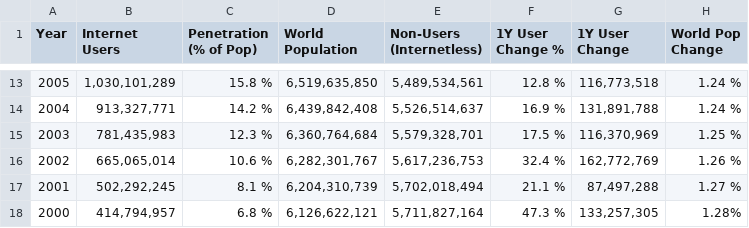
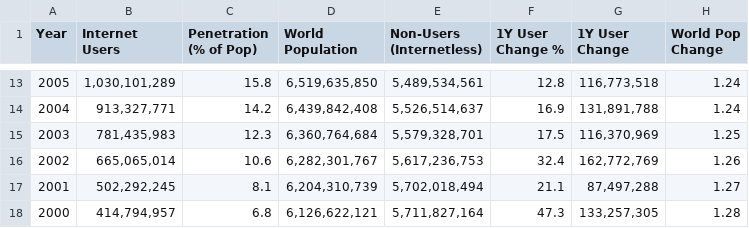
Before and after one commit to AndresAlvarado29/Datasets, a CSV file: inter.csv, drawn as a sheet; only a part is shown, gaps mark what is left out; the diff covers the shown part only.

```diff
--- a/inter.csv
+++ b/inter.csv
@@ -13,6 +13,6 @@ Year;Internet Users;Penetration (% of Pop);World Population;Non-Users (Internetl
-2005;1,030,101,289;15.8 %;6,519,635,850;5,489,534,561;12.8 %;116,773,518;1.24 %
-2004;913,327,771;14.2 %;6,439,842,408;5,526,514,637;16.9 %;131,891,788;1.24 %
-2003;781,435,983;12.3 %;6,360,764,684;5,579,328,701;17.5 %;116,370,969;1.25 %
-2002;665,065,014;10.6 %;6,282,301,767;5,617,236,753;32.4 %;162,772,769;1.26 %
-2001;502,292,245;8.1 %;6,204,310,739;5,702,018,494;21.1 %;87,497,288;1.27 %
-2000;414,794,957;6.8 %;6,126,622,121;5,711,827,164;47.3 %;133,257,305;1.28%
+2005;1,030,101,289;15.8 ;6,519,635,850;5,489,534,561;12.8 ;116,773,518;1.24
+2004;913,327,771;14.2 ;6,439,842,408;5,526,514,637;16.9 ;131,891,788;1.24
+2003;781,435,983;12.3 ;6,360,764,684;5,579,328,701;17.5 ;116,370,969;1.25
+2002;665,065,014;10.6 ;6,282,301,767;5,617,236,753;32.4 ;162,772,769;1.26
+2001;502,292,245;8.1 ;6,204,310,739;5,702,018,494;21.1 ;87,497,288;1.27
+2000;414,794,957;6.8 ;6,126,622,121;5,711,827,164;47.3 ;133,257,305;1.28
```
Also changed, not shown: 33 edited cells elsewhere in this file.
